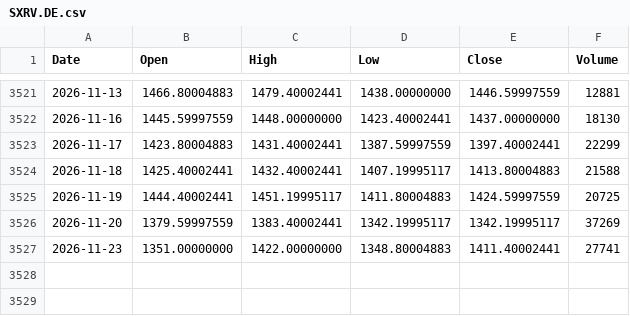
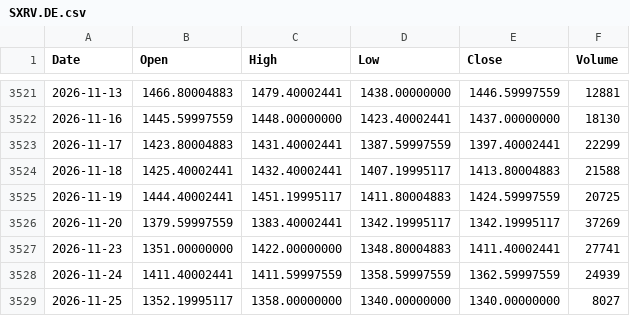
Before and after one commit to PJZoio/Dashboard-de-an-lise-t-cnica-e-gest-o-de-carteira, a CSV file: data/SXRV.DE.csv, drawn as a sheet; only a part is shown, gaps mark what is left out.

```diff
--- a/data/SXRV.DE.csv
+++ b/data/SXRV.DE.csv
@@ -3527 +3527,3 @@ Date,Open,High,Low,Close,Volume
 2026-11-23,1351.00000000,1422.00000000,1348.80004883,1411.40002441,27741
+2026-11-24,1411.40002441,1411.59997559,1358.59997559,1362.59997559,24939
+2026-11-25,1352.19995117,1358.00000000,1340.00000000,1340.00000000,8027
```
Also changed, not shown: data/GOLD.PA.csv, data/IWDA.AS.csv, 56 other files.
